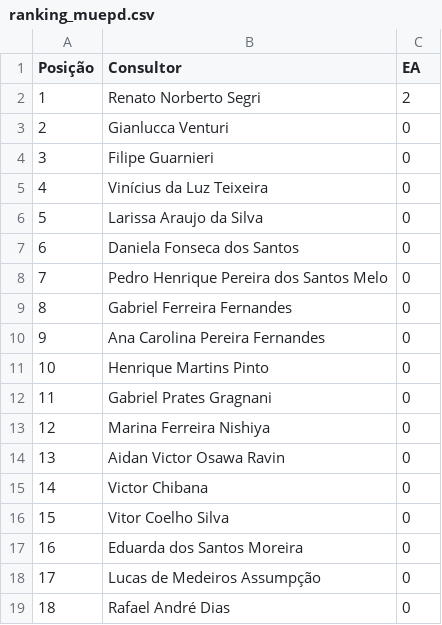
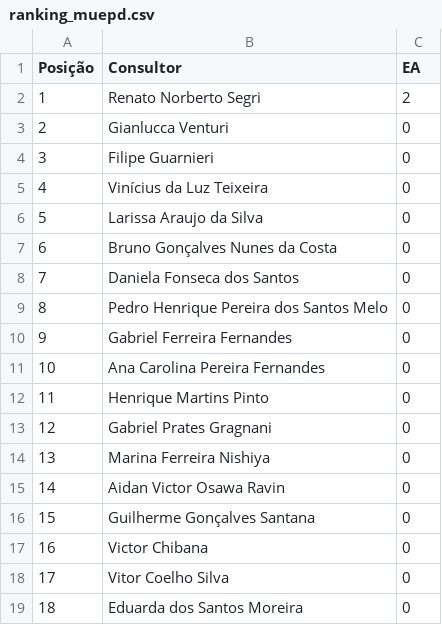
Before and after one commit to sprietootero/gestaoavista-sp1, a CSV file: ranking_muepd.csv, drawn as a sheet; only a part is shown; the shorter side is filled out with more unchanged rows; addresses are those after the commit; the diff names each change by its address in the sheet, - before the commit and + after, or states it on an @@ line.

```diff
--- a/ranking_muepd.csv
+++ b/ranking_muepd.csv
+row 7: 6 | Bruno Gonçalves Nunes da Costa | 0
@@ column A (Posição) renumbered from row 8 down @@
+row 16: 15 | Guilherme Gonçalves Santana | 0
```
Also changed, not shown: dados_extraidos.csv, ranking_7dias.csv, 1 other file.
